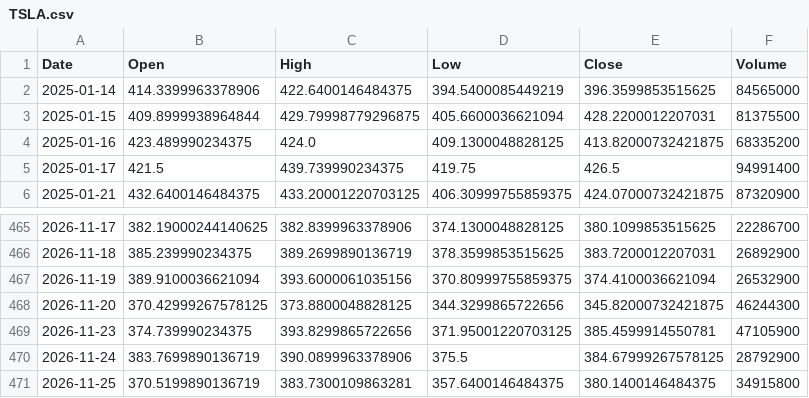
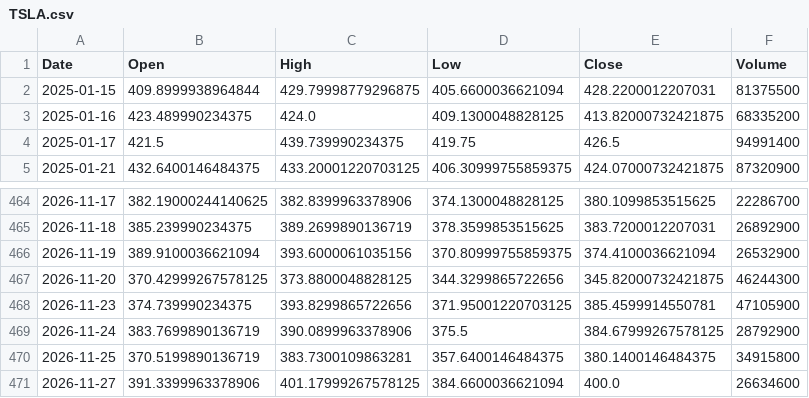
Before and after one commit to Gugua-hub/ai-stock-advisor, a CSV file: output/cache/TSLA.csv, drawn as a sheet; only a part is shown, gaps mark what is left out; removed rows and columns are numbered as before the commit, all else as after; the diff names each change by its address in the sheet, - before the commit and + after, or states it on an @@ line.

```diff
--- a/output/cache/TSLA.csv
+++ b/output/cache/TSLA.csv
-row 2: 2025-01-14 | 414.3399963378906 | 422.6400146484375 | 394.5400085449219 | 396.3599853515625 | 84565000
+row 471: 2026-11-27 | 391.3399963378906 | 401.17999267578125 | 384.6600036621094 | 400.0 | 26634600
```
Also changed, not shown: output/cache/AAPL.csv, output/cache/META.csv, 11 other files.
